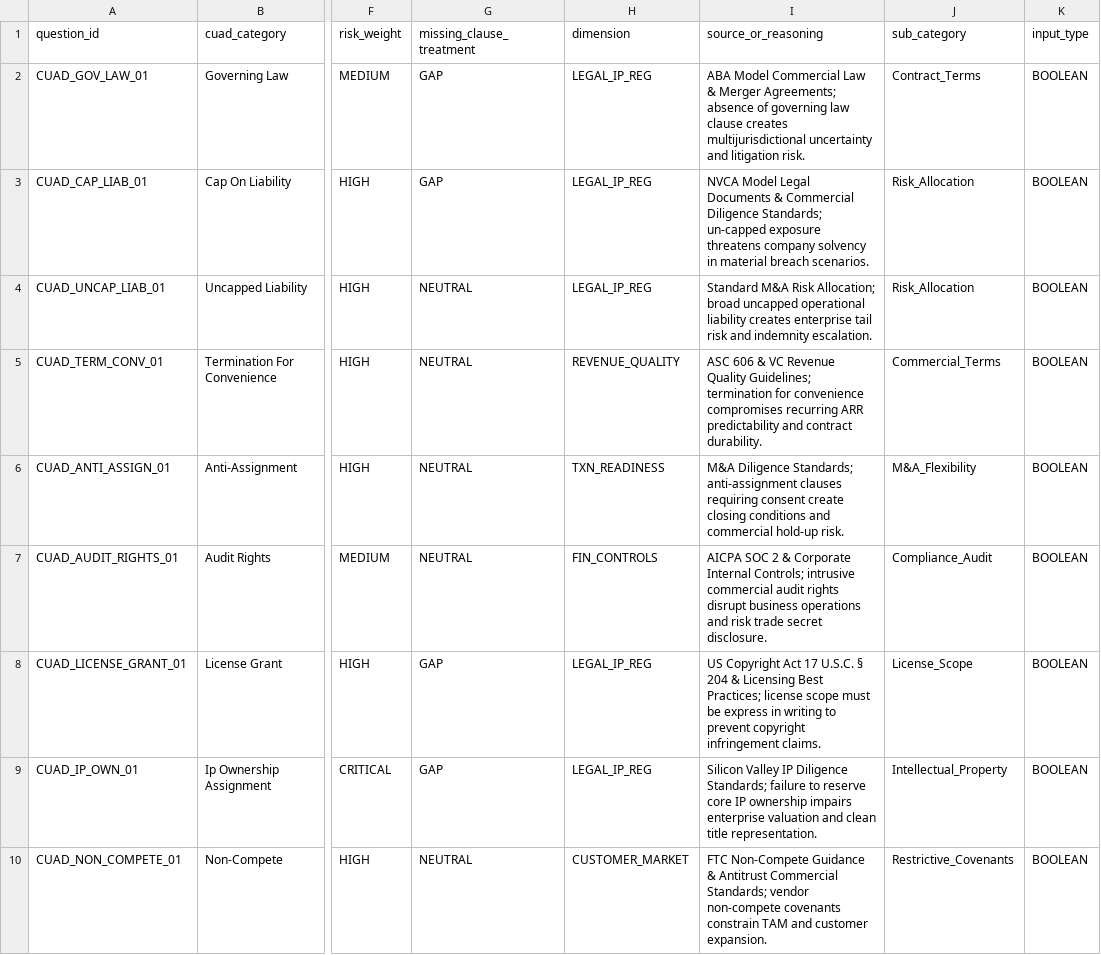
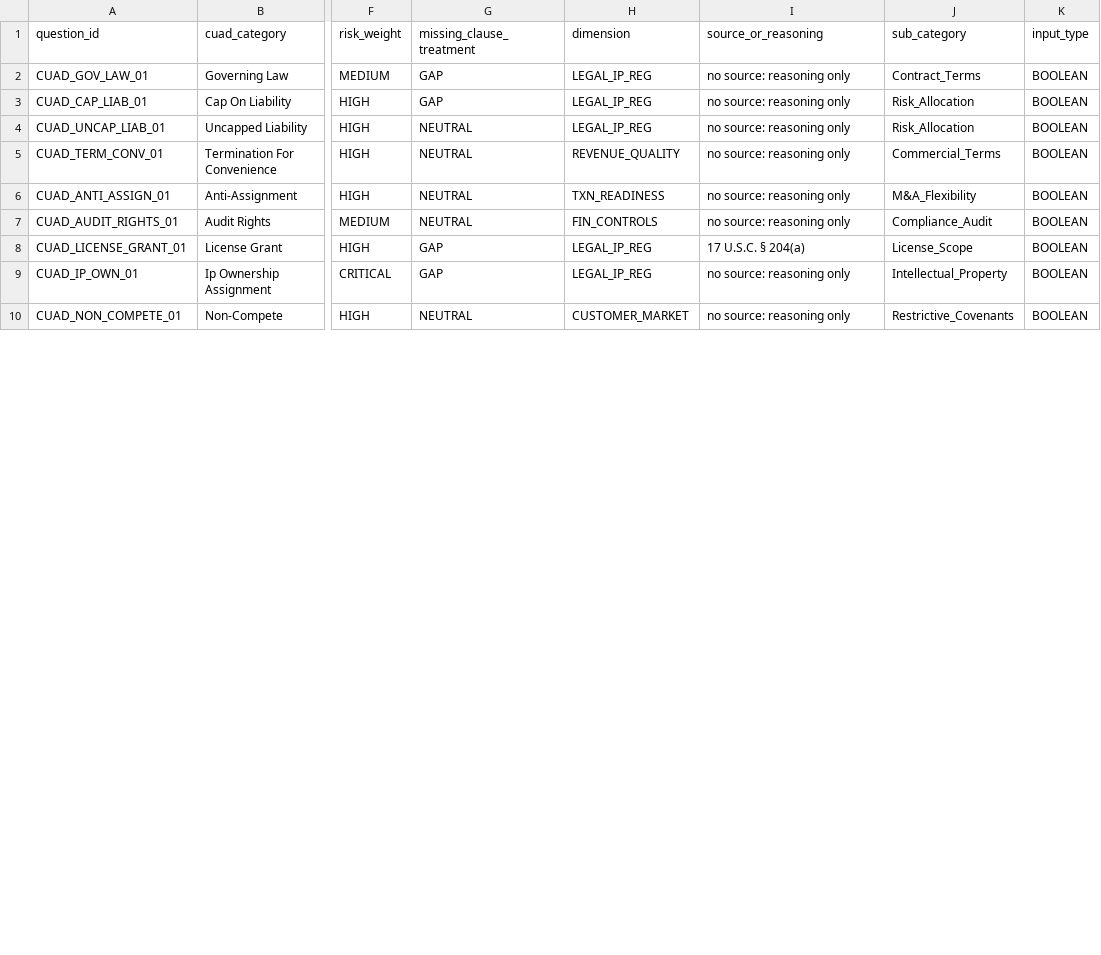
Before and after one commit to harshal07jee/ledgerlight, a CSV file: data/review/proposed_contract_module.csv, drawn as a sheet; only a part is shown, gaps mark what is left out; the diff covers the shown part only; the diff names each change by its address in the sheet, - before the commit and + after, or states it on an @@ line.

Commit message:
fix(eval): add colab cuad eval script, verify gold clause offsets, correct evaluation stats, and enforce source clauses

```diff
--- a/data/review/proposed_contract_module.csv
+++ b/data/review/proposed_contract_module.csv
-I2 (source_or_reasoning): ABA Model Commercial Law & Merger Agreements; absence of governing law clause creates multijurisdictional uncertainty and litigation risk.
+I2 (source_or_reasoning): no source: reasoning only
-I3 (source_or_reasoning): NVCA Model Legal Documents & Commercial Diligence Standards; un-capped exposure threatens company solvency in material breach scenarios.
+I3 (source_or_reasoning): no source: reasoning only
-I4 (source_or_reasoning): Standard M&A Risk Allocation; broad uncapped operational liability creates enterprise tail risk and indemnity escalation.
+I4 (source_or_reasoning): no source: reasoning only
-I5 (source_or_reasoning): ASC 606 & VC Revenue Quality Guidelines; termination for convenience compromises recurring ARR predictability and contract durability.
+I5 (source_or_reasoning): no source: reasoning only
-I6 (source_or_reasoning): M&A Diligence Standards; anti-assignment clauses requiring consent create closing conditions and commercial hold-up risk.
+I6 (source_or_reasoning): no source: reasoning only
-I7 (source_or_reasoning): AICPA SOC 2 & Corporate Internal Controls; intrusive commercial audit rights disrupt business operations and risk trade secret disclosure.
+I7 (source_or_reasoning): no source: reasoning only
-I8 (source_or_reasoning): US Copyright Act 17 U.S.C. § 204 & Licensing Best Practices; license scope must be express in writing to prevent copyright infringement claims.
+I8 (source_or_reasoning): 17 U.S.C. § 204(a)
-I9 (source_or_reasoning): Silicon Valley IP Diligence Standards; failure to reserve core IP ownership impairs enterprise valuation and clean title representation.
+I9 (source_or_reasoning): no source: reasoning only
-I10 (source_or_reasoning): FTC Non-Compete Guidance & Antitrust Commercial Standards; vendor non-compete covenants constrain TAM and customer expansion.
+I10 (source_or_reasoning): no source: reasoning only
```
Also changed, not shown: 9 edited cells elsewhere in this file, 5 other files.
